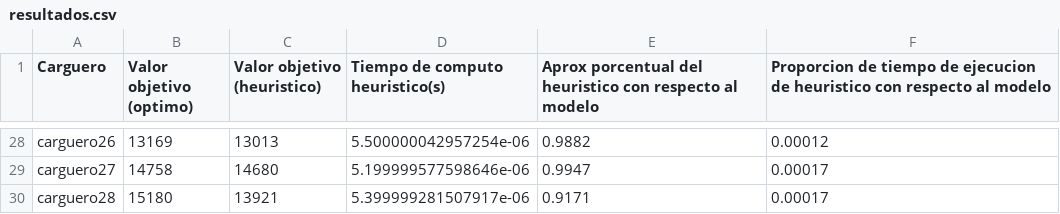
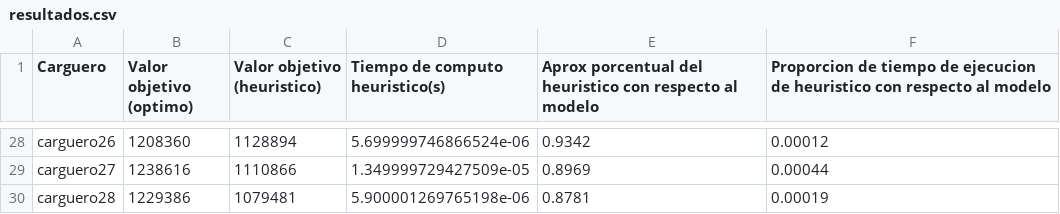
Before and after one commit to CastroMaster10/Problema-de-la-Mochila, a CSV file: resultados.csv, drawn as a sheet; only a part is shown, gaps mark what is left out; the diff covers the shown part only; the diff names each change by its address in the sheet, - before the commit and + after, or states it on an @@ line.

```diff
--- a/resultados.csv
+++ b/resultados.csv
-B28 (Valor objetivo (optimo)): 13169
+B28 (Valor objetivo (optimo)): 1208360
-C28 (Valor objetivo (heuristico)): 13013
+C28 (Valor objetivo (heuristico)): 1128894
-D28 (Tiempo de computo heuristico(s)): 5.500000042957254e-06
+D28 (Tiempo de computo heuristico(s)): 5.699999746866524e-06
-E28: 0.9882
+E28: 0.9342
-B29 (Valor objetivo (optimo)): 14758
+B29 (Valor objetivo (optimo)): 1238616
-C29 (Valor objetivo (heuristico)): 14680
+C29 (Valor objetivo (heuristico)): 1110866
-D29 (Tiempo de computo heuristico(s)): 5.199999577598646e-06
+D29 (Tiempo de computo heuristico(s)): 1.349999729427509e-05
-E29: 0.9947
+E29: 0.8969
-F29: 0.00017
+F29: 0.00044
-B30 (Valor objetivo (optimo)): 15180
+B30 (Valor objetivo (optimo)): 1229386
-C30 (Valor objetivo (heuristico)): 13921
+C30 (Valor objetivo (heuristico)): 1079481
-D30 (Tiempo de computo heuristico(s)): 5.399999281507917e-06
+D30 (Tiempo de computo heuristico(s)): 5.900001269765198e-06
-E30: 0.9171
+E30: 0.8781
-F30: 0.00017
+F30: 0.00019
```
Also changed, not shown: 125 edited cells elsewhere in this file, resultados_modeloMatematico.csv, 2 other files.
